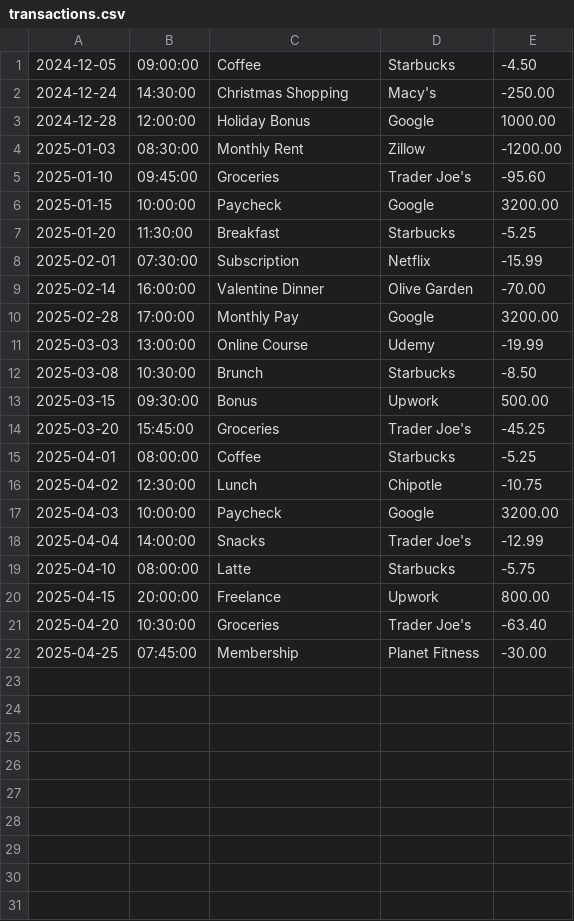
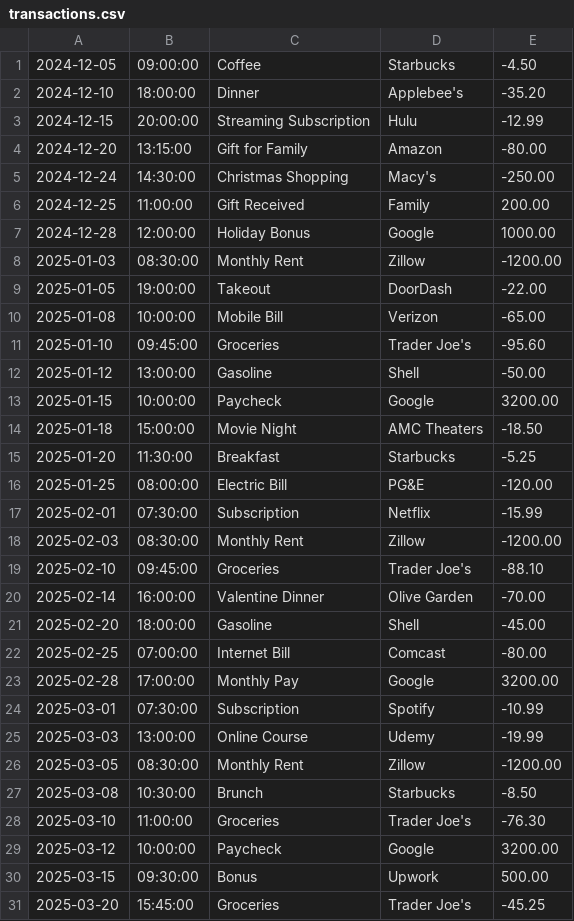
Before and after one commit to sheik2003/sheik2003-capstoneOne_accountingLedger, a CSV file: transactions.csv, drawn as a sheet; only a part is shown; the shorter side is filled out with more unchanged rows; the diff covers the shown part only; the diff names each change by its address in the sheet, - before the commit and + after, or states it on an @@ line.

```diff
--- a/transactions.csv
+++ b/transactions.csv
+row 2: 2024-12-10 | 18:00:00 | Dinner | Applebee's | -35.20
+row 3: 2024-12-15 | 20:00:00 | Streaming Subscription | Hulu | -12.99
+row 4: 2024-12-20 | 13:15:00 | Gift for Family | Amazon | -80.00
+row 6: 2024-12-25 | 11:00:00 | Gift Received | Family | 200.00
+row 9: 2025-01-05 | 19:00:00 | Takeout | DoorDash | -22.00
+row 10: 2025-01-08 | 10:00:00 | Mobile Bill | Verizon | -65.00
+row 12: 2025-01-12 | 13:00:00 | Gasoline | Shell | -50.00
+row 14: 2025-01-18 | 15:00:00 | Movie Night | AMC Theaters | -18.50
+row 16: 2025-01-25 | 08:00:00 | Electric Bill | PG&E | -120.00
+row 18: 2025-02-03 | 08:30:00 | Monthly Rent | Zillow | -1200.00
+row 19: 2025-02-10 | 09:45:00 | Groceries | Trader Joe's | -88.10
+row 21: 2025-02-20 | 18:00:00 | Gasoline | Shell | -45.00
+row 22: 2025-02-25 | 07:00:00 | Internet Bill | Comcast | -80.00
+row 24: 2025-03-01 | 07:30:00 | Subscription | Spotify | -10.99
+row 26: 2025-03-05 | 08:30:00 | Monthly Rent | Zillow | -1200.00
+row 28: 2025-03-10 | 11:00:00 | Groceries | Trader Joe's | -76.30
+row 29: 2025-03-12 | 10:00:00 | Paycheck | Google | 3200.00
```
Also changed, not shown: 8 added rows elsewhere in this file, 2 other files.
